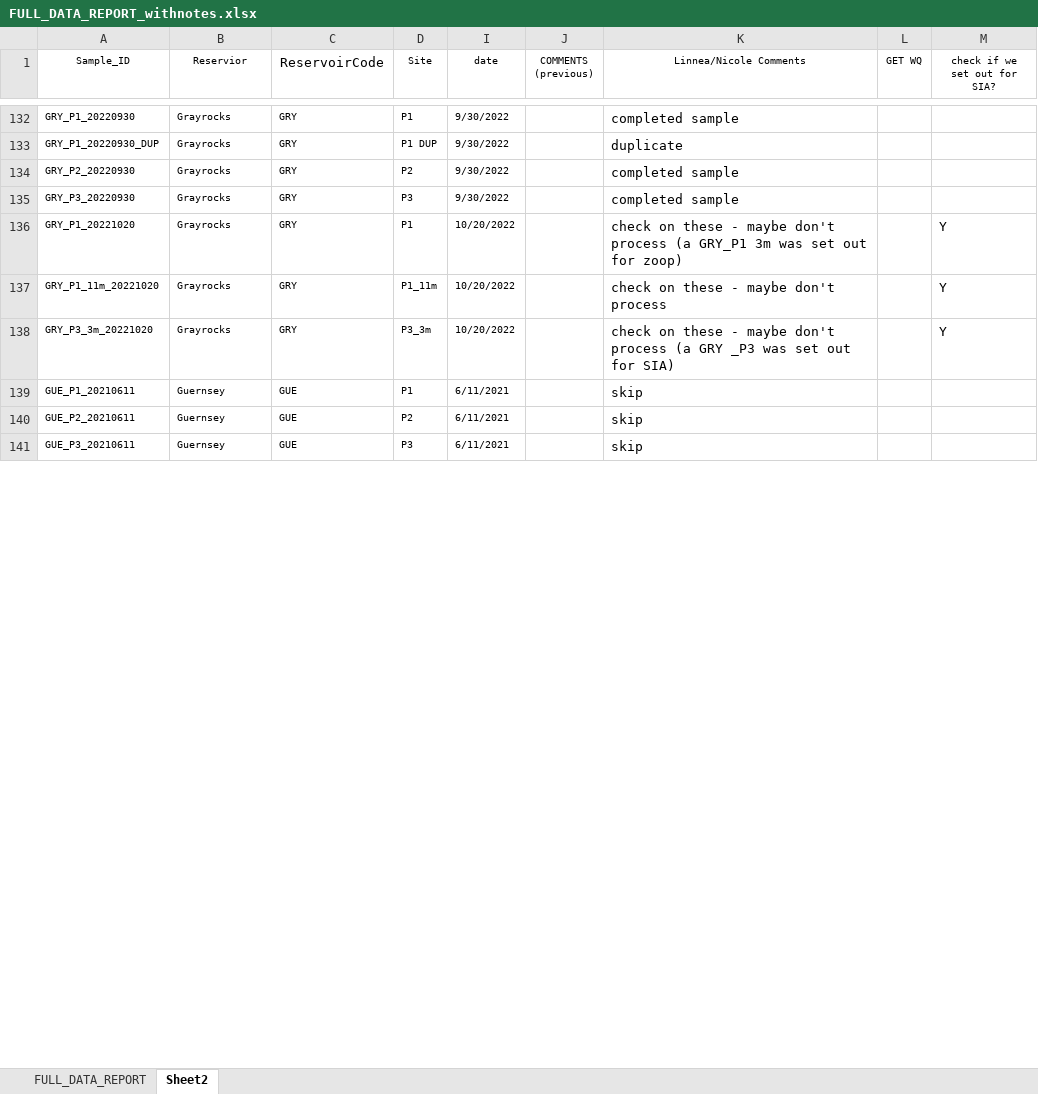
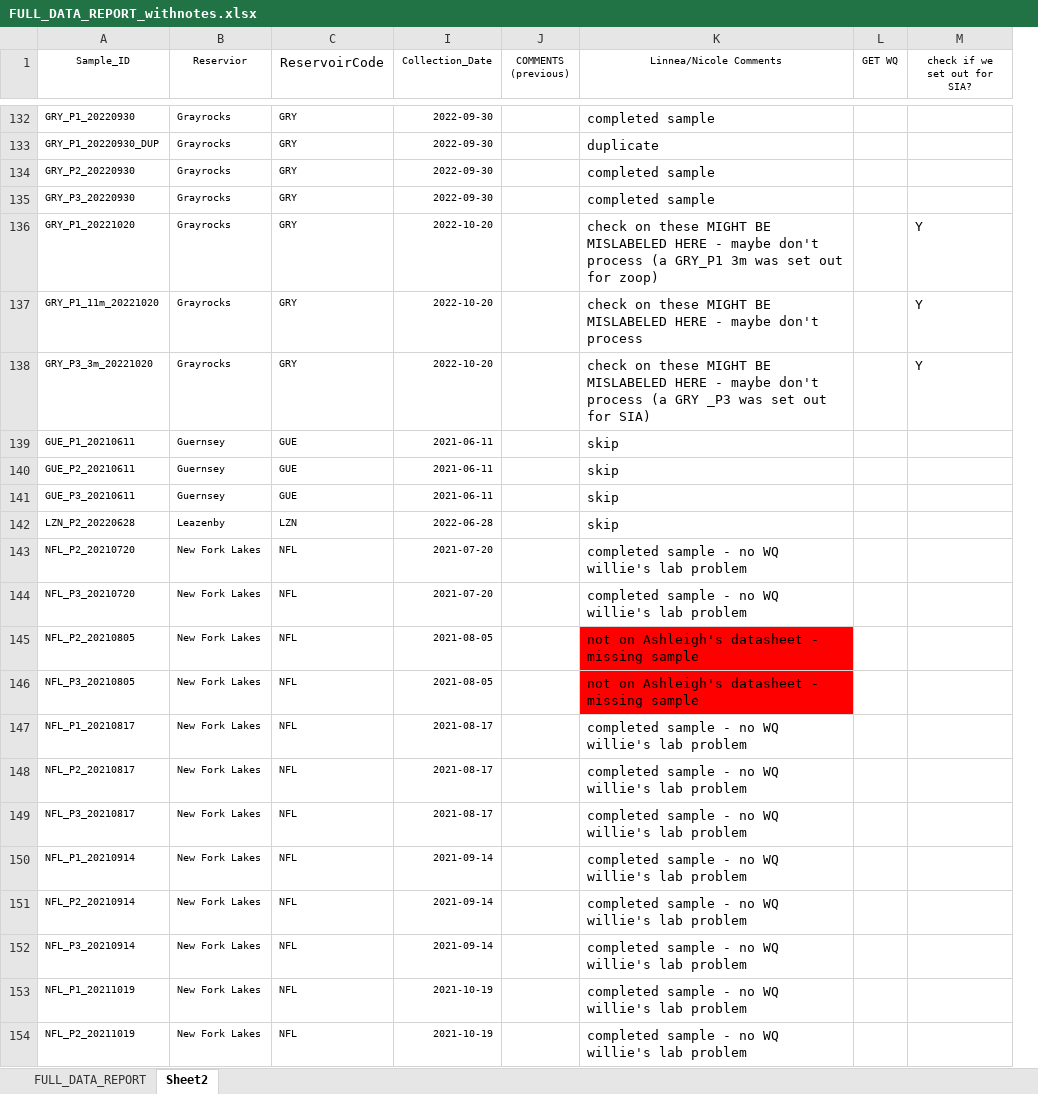
Before and after one commit to LinneaRock/WY-zoops, an Excel workbook: Data/FULL_DATA_REPORT_withnotes.xlsx, sheet Sheet2, drawn as a sheet; only a part is shown, gaps mark what is left out; values as stored, in another font and other column widths than the file's, no borders; removed rows and columns are numbered as before the commit, all else as after; the diff covers the shown part only; the diff names each change by its address in the sheet, - before the commit and + after, or states it on an @@ line.

```diff
--- a/Data/FULL_DATA_REPORT_withnotes.xlsx (sheet Sheet2)
+++ b/Data/FULL_DATA_REPORT_withnotes.xlsx (sheet Sheet2)
@@ column D (Site) hidden, rows 132-141: P1 | P1 DUP | P2 | P3 | P1 | P1_11m | P3_3m | P1 | P2 | P3 @@
-column I (date), rows 132-141: 9/30/2022 | 9/30/2022 | 9/30/2022 | 9/30/2022 | 10/20/2022 | 10/20/2022 | 10/20/2022 | 6/11/2021 | 6/11/2021 | 6/11/2021
+column I (Collection_Date), rows 132-141: 2022-09-30 | 2022-09-30 | 2022-09-30 | 2022-09-30 | 2022-10-20 | 2022-10-20 | 2022-10-20 | 2021-06-11 | 2021-06-11 | 2021-06-11
-K136 (Linnea/Nicole Comments): …on these - maybe…
+K136 (Linnea/Nicole Comments): …on these MIGHT BE MISLABELED HERE - maybe…
-K137 (Linnea/Nicole Comments): …on these - maybe…
+K137 (Linnea/Nicole Comments): …on these MIGHT BE MISLABELED HERE - maybe…
-K138 (Linnea/Nicole Comments): …on these - maybe…
+K138 (Linnea/Nicole Comments): …on these MIGHT BE MISLABELED HERE - maybe…
@@ row 148 moved to row 142: LZN_P2_20220628 @@
+row 143: NFL_P2_20210720 | New Fork Lakes | NFL | 2021-07-20 |  | completed sample - no WQ willie's lab problem
+row 144: NFL_P3_20210720 | New Fork Lakes | NFL | 2021-07-20 |  | completed sample - no WQ willie's lab problem
+row 145: NFL_P2_20210805 | New Fork Lakes | NFL | 2021-08-05 |  | not on Ashleigh's datasheet - missing sample
+row 146: NFL_P3_20210805 | New Fork Lakes | NFL | 2021-08-05 |  | not on Ashleigh's datasheet - missing sample
+row 147: NFL_P1_20210817 | New Fork Lakes | NFL | 2021-08-17 |  | completed sample - no WQ willie's lab problem
+row 148: NFL_P2_20210817 | New Fork Lakes | NFL | 2021-08-17 |  | completed sample - no WQ willie's lab problem
+row 149: NFL_P3_20210817 | New Fork Lakes | NFL | 2021-08-17 |  | completed sample - no WQ willie's lab problem
+row 150: NFL_P1_20210914 | New Fork Lakes | NFL | 2021-09-14 |  | completed sample - no WQ willie's lab problem
+row 151: NFL_P2_20210914 | New Fork Lakes | NFL | 2021-09-14 |  | completed sample - no WQ willie's lab problem
+row 152: NFL_P3_20210914 | New Fork Lakes | NFL | 2021-09-14 |  | completed sample - no WQ willie's lab problem
+row 153: NFL_P1_20211019 | New Fork Lakes | NFL | 2021-10-19 |  | completed sample - no WQ willie's lab problem
+row 154: NFL_P2_20211019 | New Fork Lakes | NFL | 2021-10-19 |  | completed sample - no WQ willie's lab problem
```
Also changed, not shown: 93 added rows, 105 removed rows, 3 moved rows and 8 edited cells elsewhere in this sheet, sheet FULL_DATA_REPORT, hidden cells.
